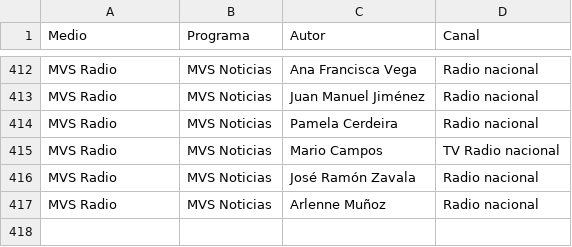
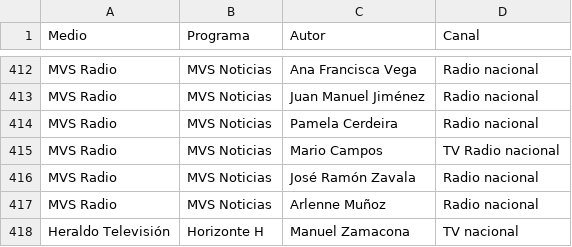
Before and after one commit to thelonious9/radio, a CSV file: MedioFirma.csv, drawn as a sheet; only a part is shown, gaps mark what is left out; the diff names each change by its address in the sheet, - before the commit and + after, or states it on an @@ line.

Commit message:
Heraldo Televisión

```diff
--- a/MedioFirma.csv
+++ b/MedioFirma.csv
+row 418: Heraldo Televisión | Horizonte H | Manuel Zamacona | TV nacional
```
